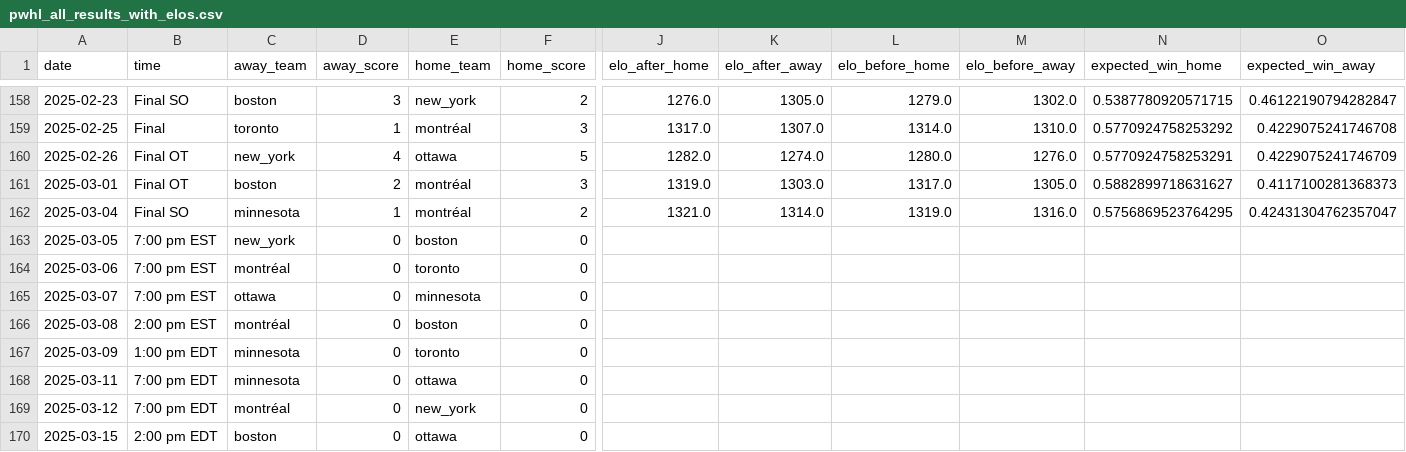
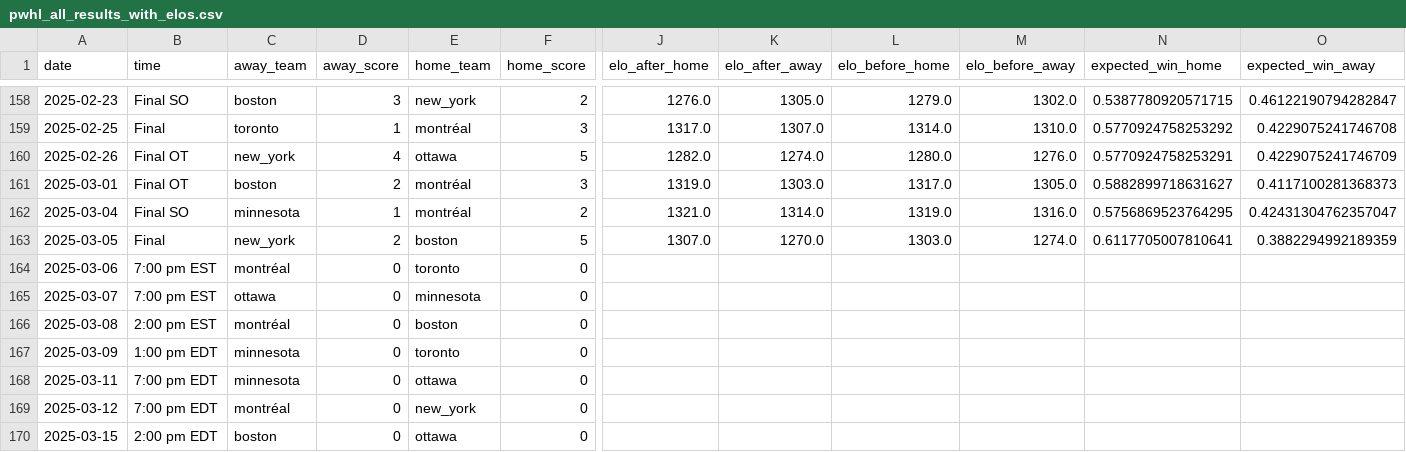
Before and after one commit to ericjohannes/pwhl-elo, a CSV file: data/clean/pwhl_all_results_with_elos.csv, drawn as a sheet; only a part is shown, gaps mark what is left out; the diff names each change by its address in the sheet, - before the commit and + after, or states it on an @@ line.

Commit message:
Latest data: Thu Mar  6 10:40:19 UTC 2025

```diff
--- a/data/clean/pwhl_all_results_with_elos.csv
+++ b/data/clean/pwhl_all_results_with_elos.csv
-B163 (time): 7:00 pm EST
+B163 (time): Final
-D163 (away_score): 0
+D163 (away_score): 2
-F163 (home_score): 0
+F163 (home_score): 5
-J163 (elo_after_home): (empty)
+J163 (elo_after_home): 1307.0
-K163 (elo_after_away): (empty)
+K163 (elo_after_away): 1270.0
-L163 (elo_before_home): (empty)
+L163 (elo_before_home): 1303.0
-M163 (elo_before_away): (empty)
+M163 (elo_before_away): 1274.0
-N163 (expected_win_home): (empty)
+N163 (expected_win_home): 0.6117705007810641
-O163 (expected_win_away): (empty)
+O163 (expected_win_away): 0.3882294992189359
```
Also changed, not shown: data/clean/pwhl_all_results.csv, 7 other files.
